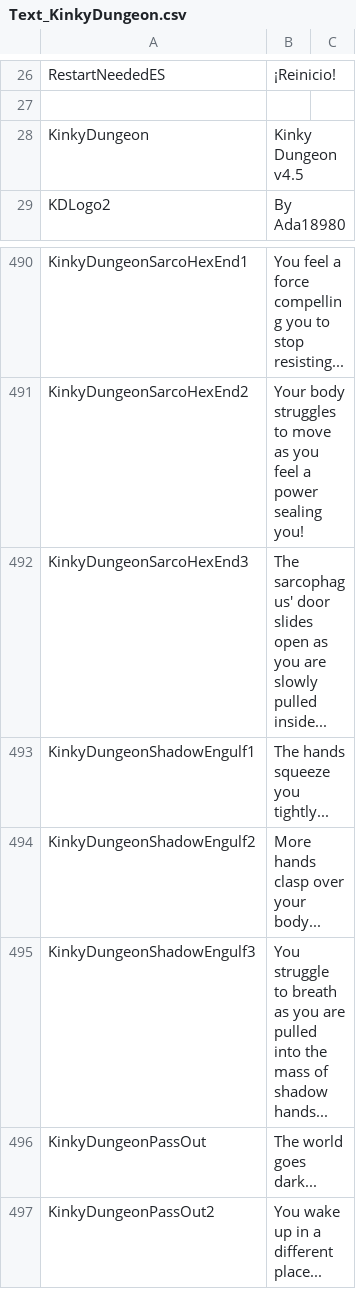
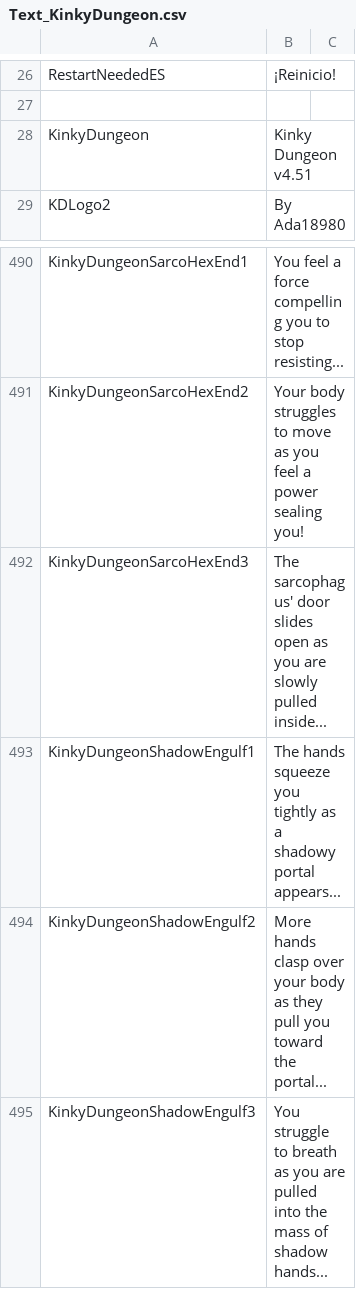
Before and after one commit to Ada18980/KinkiestDungeon, a CSV file: Screens/MiniGame/KinkyDungeon/Text_KinkyDungeon.csv, drawn as a sheet; only a part is shown, gaps mark what is left out; the shorter side is filled out with more unchanged rows.

Commit message:
Shadow Edge

```diff
--- a/Screens/MiniGame/KinkyDungeon/Text_KinkyDungeon.csv
+++ b/Screens/MiniGame/KinkyDungeon/Text_KinkyDungeon.csv
@@ -27,3 +27,3 @@ RestartNeededES,"¡Reinicio!"
 
-KinkyDungeon,"Kinky Dungeon v4.5"
+KinkyDungeon,"Kinky Dungeon v4.51"
 KDLogo2,"By Ada18980"
@@ -492,4 +492,4 @@ KinkyDungeonSarcoHexEnd2,"Your body struggles to move as you feel a power sealin
 KinkyDungeonSarcoHexEnd3,"The sarcophagus' door slides open as you are slowly pulled inside..."
-KinkyDungeonShadowEngulf1,"The hands squeeze you tightly..."
-KinkyDungeonShadowEngulf2,"More hands clasp over your body..."
+KinkyDungeonShadowEngulf1,"The hands squeeze you tightly as a shadowy portal appears..."
+KinkyDungeonShadowEngulf2,"More hands clasp over your body as they pull you toward the portal..."
 KinkyDungeonShadowEngulf3,"You struggle to breath as you are pulled into the mass of shadow hands..."
```
Also changed, not shown: 4 other files.
